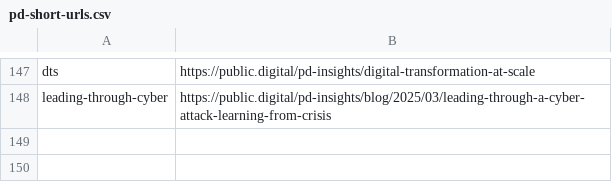
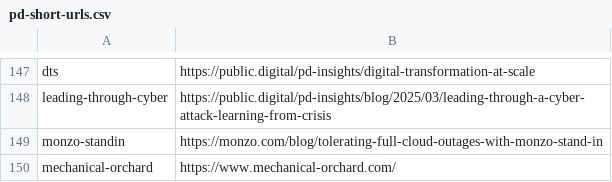
Before and after one commit to publicdigital/url-shortener, a CSV file: build-short-urls/pd-short-urls.csv, drawn as a sheet; only a part is shown, gaps mark what is left out.

Commit message:
Additional tech urls

```diff
--- a/build-short-urls/pd-short-urls.csv
+++ b/build-short-urls/pd-short-urls.csv
@@ -148 +148,3 @@ dts,https://public.digital/pd-insights/digital-transformation-at-scale
 leading-through-cyber,https://public.digital/pd-insights/blog/2025/03/leading-through-a-cyber-attack-learning-from-crisis
+monzo-standin,https://monzo.com/blog/tolerating-full-cloud-outages-with-monzo-stand-in
+mechanical-orchard,https://www.mechanical-orchard.com/
```
